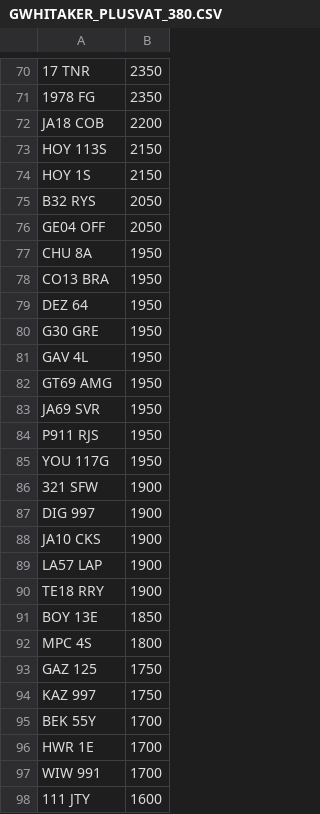
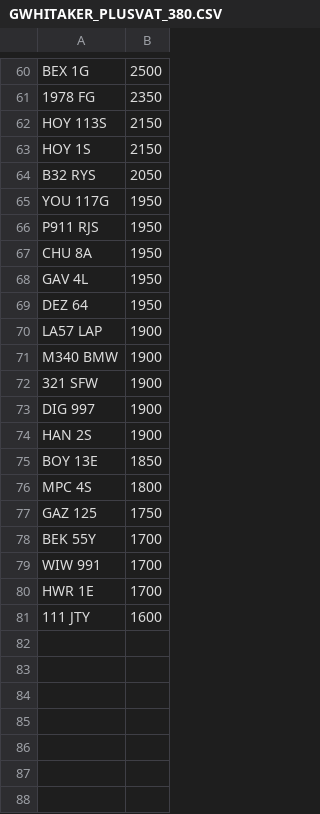
Before and after one commit to martinsumner/simplyreg, a CSV file: csv/GWHITAKER_PLUSVAT_380.CSV, drawn as a sheet; only a part is shown, gaps mark what is left out; removed rows and columns are numbered as before the commit, all else as after; the diff covers the shown part only; the diff names each change by its address in the sheet, - before the commit and + after, or states it on an @@ line.

```diff
--- a/csv/GWHITAKER_PLUSVAT_380.CSV
+++ b/csv/GWHITAKER_PLUSVAT_380.CSV
-row 70: 17 TNR | 2350
+row 60: BEX 1G | 2500
-row 72: JA18 COB | 2200
-row 76: GE04 OFF | 2050
@@ row 85 moved to row 65: YOU 117G @@
@@ row 84 moved to row 66: P911 RJS @@
-A68: CO13 BRA
+A68: GAV 4L
-row 80: G30 GRE | 1950
-row 81: GAV 4L | 1950
-row 82: GT69 AMG | 1950
-row 83: JA69 SVR | 1950
@@ row 89 moved to row 70: LA57 LAP @@
+row 71: M340 BMW | 1900
-A74: JA10 CKS
+A74: HAN 2S
-row 90: TE18 RRY | 1900
-row 94: KAZ 997 | 1750
@@ row 97 moved to row 79: WIW 991 @@
```
Also changed, not shown: 13 added rows, 23 removed rows, 11 moved rows and 8 edited cells elsewhere in this file, csv/MUNN_NOVAT_0.csv, csv/MUNN_PLUSVAT_0.csv.
